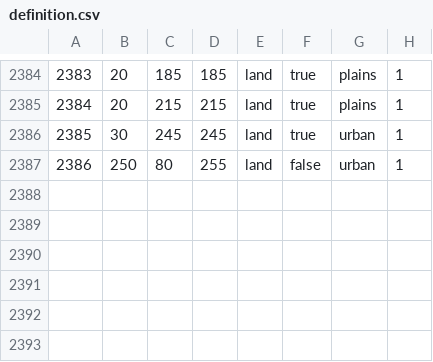
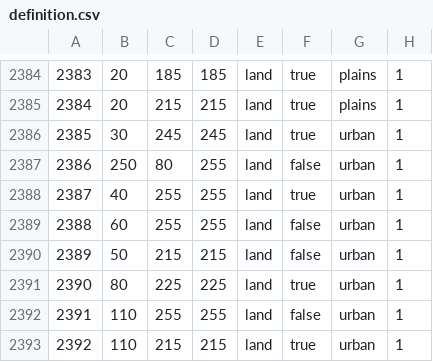
Before and after one commit to Le-Pepp/vbcw, a CSV file: map/definition.csv, drawn as a sheet; only a part is shown, gaps mark what is left out.

```diff
--- a/map/definition.csv
+++ b/map/definition.csv
@@ -2387 +2387,7 @@
 2386;250;80;255;land;false;urban;1
+2387;40;255;255;land;true;urban;1
+2388;60;255;255;land;false;urban;1
+2389;50;215;215;land;false;urban;1
+2390;80;225;225;land;true;urban;1
+2391;110;255;255;land;false;urban;1
+2392;110;215;215;land;true;urban;1
```
Also changed, not shown: 11 other files.
